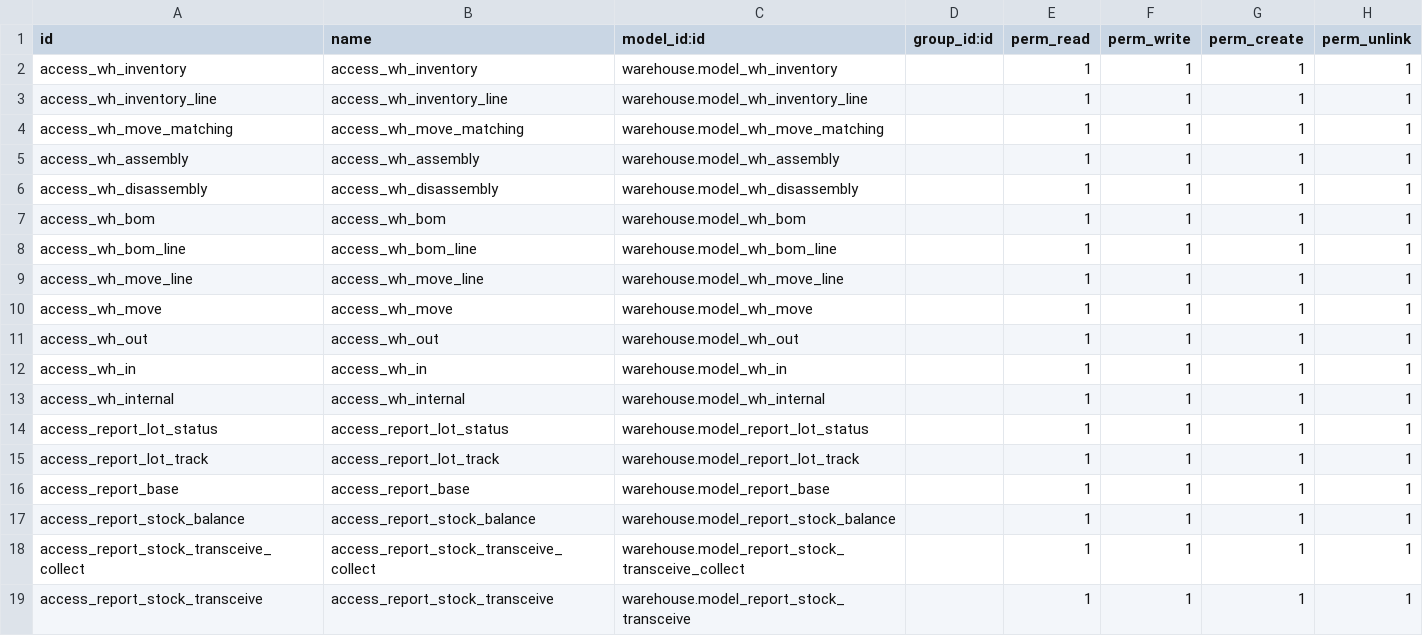
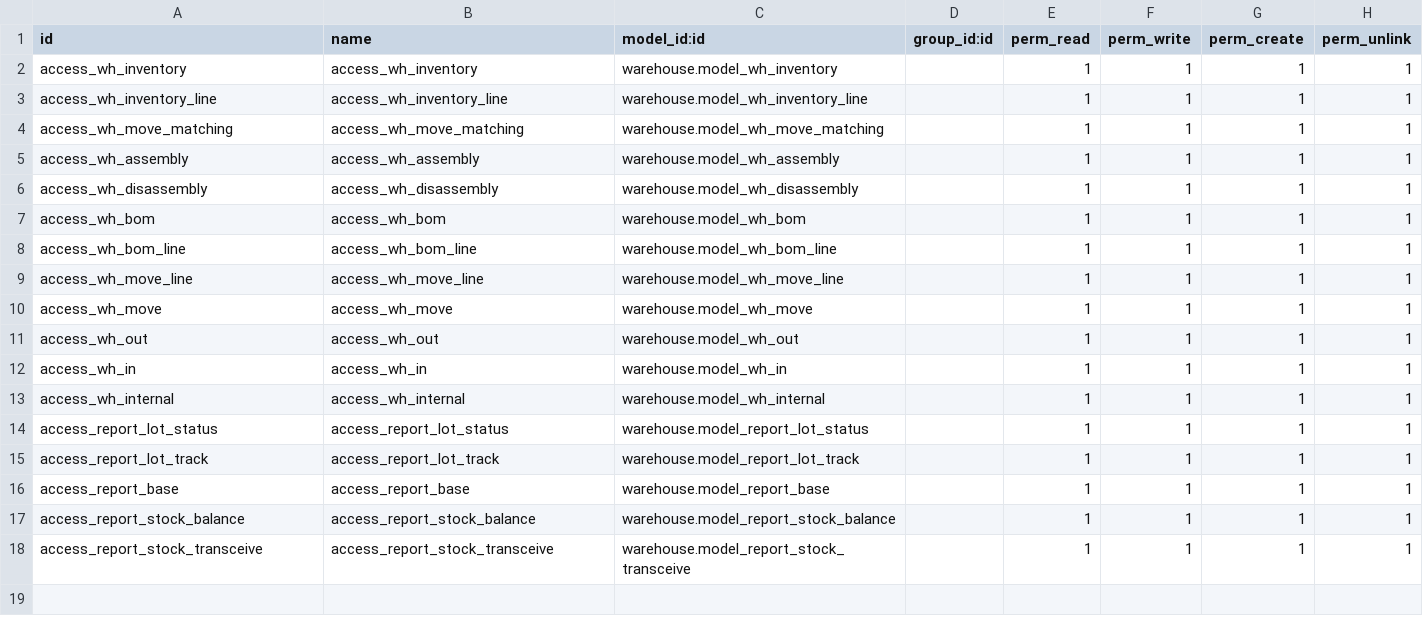
Before and after one commit to osbzr/gooderp_addons, a CSV file: warehouse/security/ir.model.access.csv, drawn as a sheet; the diff names each change by its address in the sheet, - before the commit and + after, or states it on an @@ line.

Commit message:
[FIX]仓库下的商品收发汇总表去掉；在商品收发明细表里增加按钮，可查看库存调拨明细。 其中查看库存调拨明细还未实现#174

```diff
--- a/warehouse/security/ir.model.access.csv
+++ b/warehouse/security/ir.model.access.csv
-row 18: access_report_stock_transceive_collect | access_report_stock_transceive_collect | warehouse.model_report_stock_transceive_collect |  | 1 | 1 | 1 | 1
```
